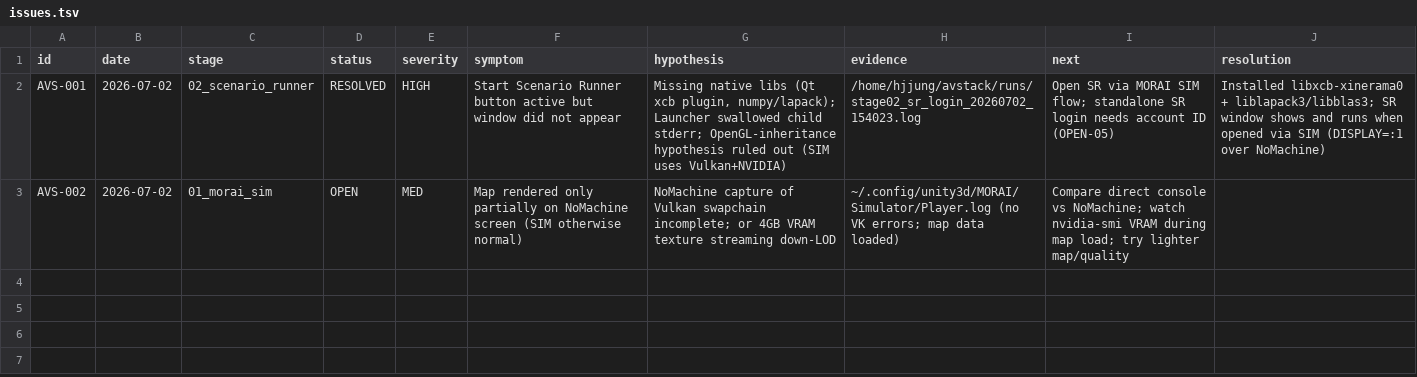
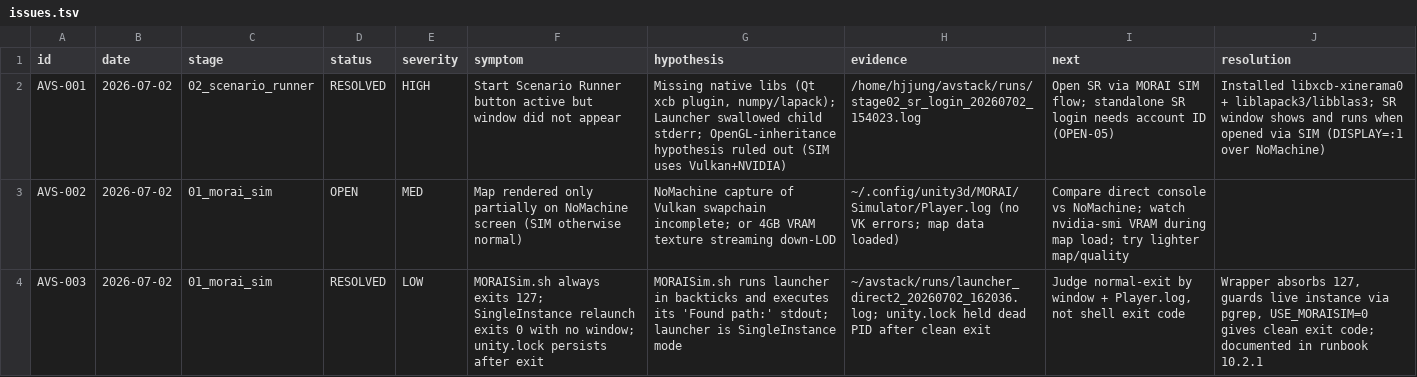
Before and after one commit to hjjung-katech/avstack-control, a TSV file: records/issues.tsv, drawn as a sheet.

```diff
--- a/records/issues.tsv
+++ b/records/issues.tsv
@@ -3 +3,2 @@ AVS-001	2026-07-02	02_scenario_runner	RESOLVED	HIGH	Start Scenario Runner button
 AVS-002	2026-07-02	01_morai_sim	OPEN	MED	Map rendered only partially on NoMachine screen (SIM otherwise normal)	NoMachine capture of Vulkan swapchain incomplete; or 4GB VRAM texture streaming down-LOD	~/.config/unity3d/MORAI/Simulator/Player.log (no VK errors; map data loaded)	Compare direct console vs NoMachine; watch nvidia-smi VRAM during map load; try lighter map/quality	
+AVS-003	2026-07-02	01_morai_sim	RESOLVED	LOW	MORAISim.sh always exits 127; SingleInstance relaunch exits 0 with no window; unity.lock persists after exit	MORAISim.sh runs launcher in backticks and executes its 'Found path:' stdout; launcher is SingleInstance mode	~/avstack/runs/launcher_direct2_20260702_162036.log; unity.lock held dead PID after clean exit	Judge normal-exit by window + Player.log, not shell exit code	Wrapper absorbs 127, guards live instance via pgrep, USE_MORAISIM=0 gives clean exit code; documented in runbook 10.2.1
```
